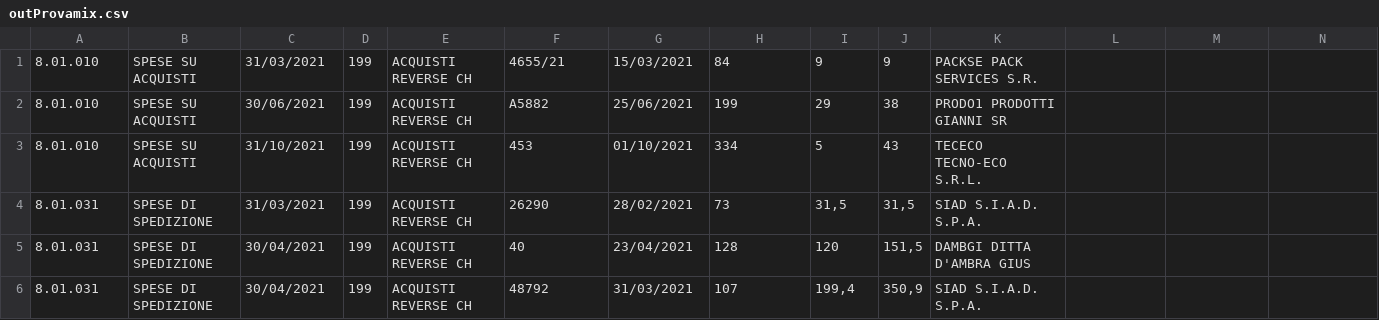
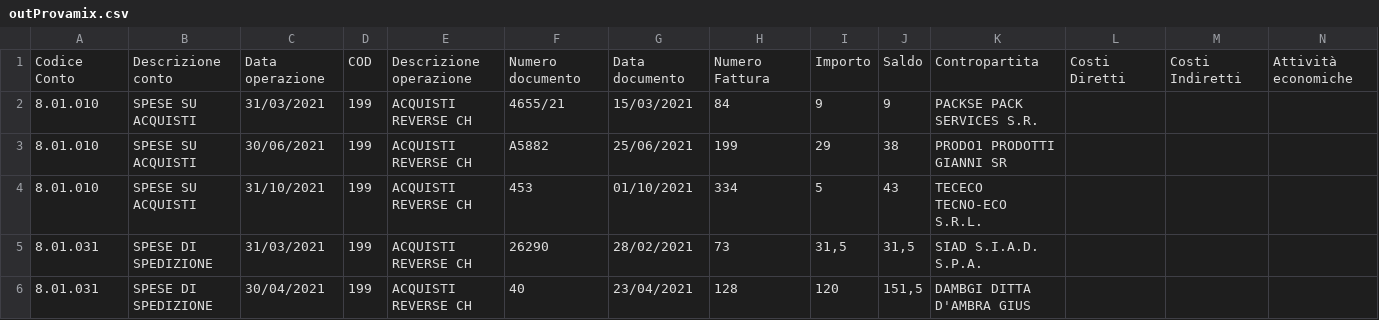
Before and after one commit to ChristianVerdone/TesiTriennale, a CSV file: tesi_triennale/assets/outProvamix.csv, drawn as a sheet; only a part is shown; the shorter side is filled out with more unchanged rows; rows hold the shown columns only; the diff names each change by its address in the sheet, - before the commit and + after, or states it on an @@ line.

```diff
--- a/tesi_triennale/assets/outProvamix.csv
+++ b/tesi_triennale/assets/outProvamix.csv
+row 1: Codice Conto | Descrizione conto | Data operazione | COD | Descrizione operazione | Numero documento | Data documento | Numero Fattura | Importo | Saldo | Contropartita | Costi Diretti | Costi Indiretti | Attività economiche
```
Also changed, not shown: 1 other file.
